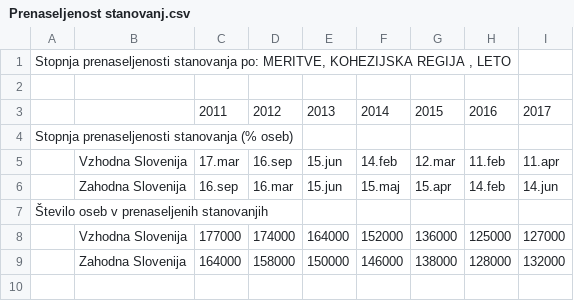
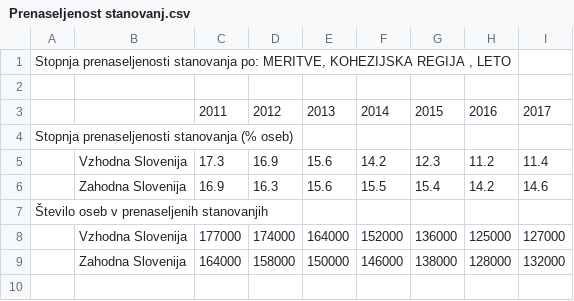
Before and after one commit to jan248/APPR-2018-19, a CSV file: podatki/Prenaseljenost stanovanj.csv, drawn as a sheet; only a part is shown.

Commit message:
3 tabele
tidy data

```diff
--- a/podatki/Prenaseljenost stanovanj.csv
+++ b/podatki/Prenaseljenost stanovanj.csv
@@ -4,4 +4,4 @@ Stopnja prenaseljenosti stanovanja po: MERITVE, KOHEZIJSKA REGIJA , LETO;;;;;;;;
 Stopnja prenaseljenosti stanovanja (% oseb);;;;;;;;
- ;Vzhodna Slovenija;17.mar;16.sep;15.jun;14.feb;12.mar;11.feb;11.apr
- ;Zahodna Slovenija;16.sep;16.mar;15.jun;15.maj;15.apr;14.feb;14.jun
+ ;Vzhodna Slovenija;17.3;16.9;15.6;14.2;12.3;11.2;11.4
+ ;Zahodna Slovenija;16.9;16.3;15.6;15.5;15.4;14.2;14.6
 Število oseb v prenaseljenih stanovanjih;;;;;;;;
```
Also changed, not shown: 16 other files.
